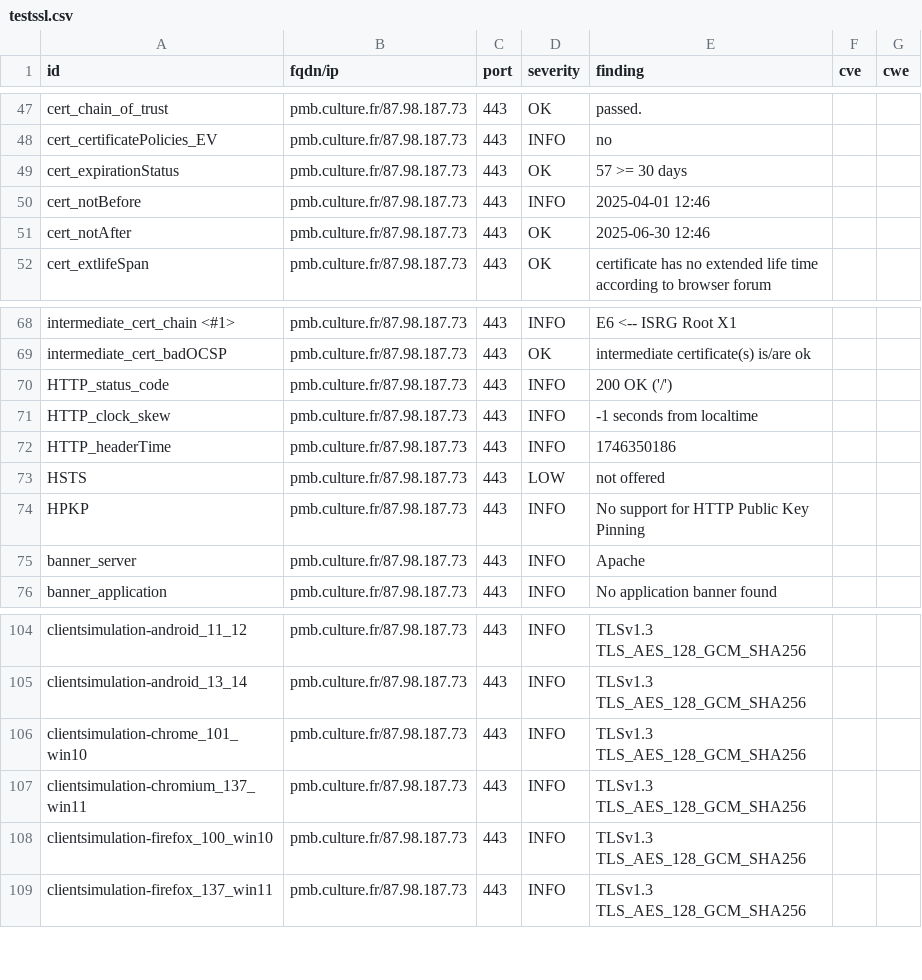
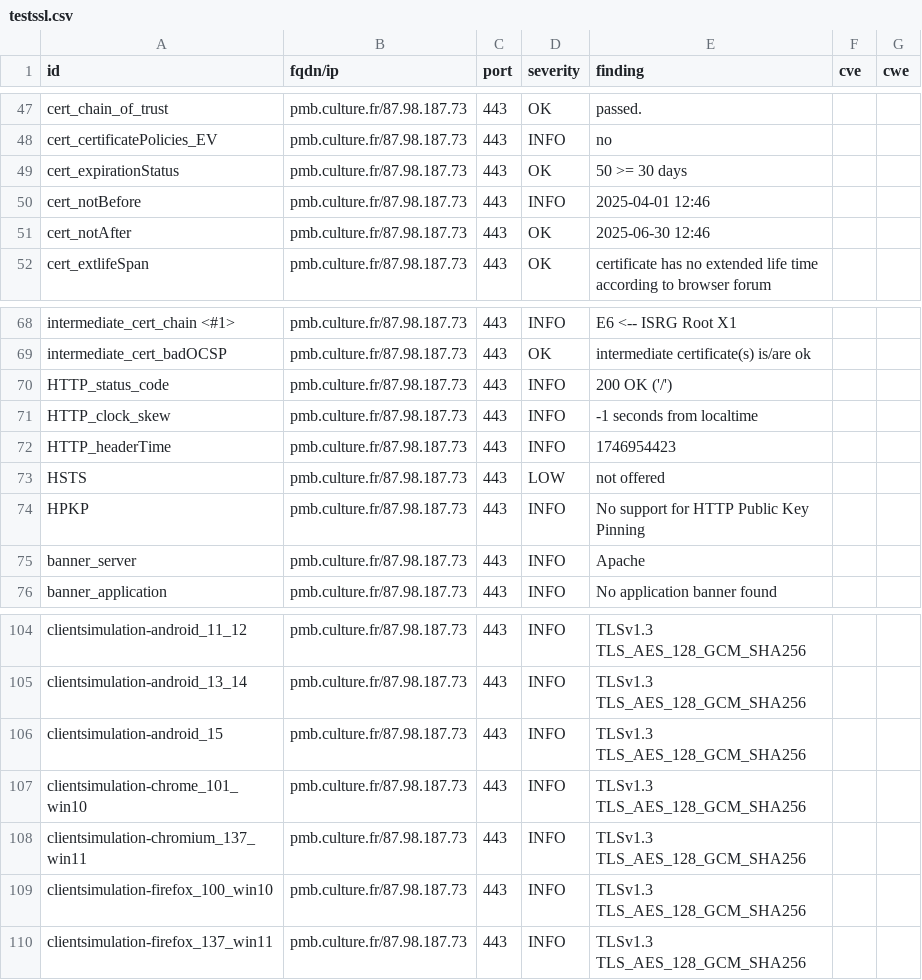
Before and after one commit to culturegouv/dashlord, a CSV file: results/aHR0cHM6Ly9wbWIuY3VsdHVyZS5mcg==/testssl.csv, drawn as a sheet; only a part is shown, gaps mark what is left out.

```diff
--- a/results/aHR0cHM6Ly9wbWIuY3VsdHVyZS5mcg==/testssl.csv
+++ b/results/aHR0cHM6Ly9wbWIuY3VsdHVyZS5mcg==/testssl.csv
@@ -48,3 +48,3 @@
 "cert_certificatePolicies_EV","pmb.culture.fr/87.98.187.73","443","INFO","no","",""
-"cert_expirationStatus","pmb.culture.fr/87.98.187.73","443","OK","57 >= 30 days","",""
+"cert_expirationStatus","pmb.culture.fr/87.98.187.73","443","OK","50 >= 30 days","",""
 "cert_notBefore","pmb.culture.fr/87.98.187.73","443","INFO","2025-04-01 12:46","",""
@@ -71,3 +71,3 @@
 "HTTP_clock_skew","pmb.culture.fr/87.98.187.73","443","INFO","-1 seconds from localtime","",""
-"HTTP_headerTime","pmb.culture.fr/87.98.187.73","443","INFO","1746350186","",""
+"HTTP_headerTime","pmb.culture.fr/87.98.187.73","443","INFO","1746954423","",""
 "HSTS","pmb.culture.fr/87.98.187.73","443","LOW","not offered","",""
@@ -105,2 +105,3 @@
 "clientsimulation-android_13_14","pmb.culture.fr/87.98.187.73","443","INFO","TLSv1.3 TLS_AES_128_GCM_SHA256","",""
+"clientsimulation-android_15","pmb.culture.fr/87.98.187.73","443","INFO","TLSv1.3 TLS_AES_128_GCM_SHA256","",""
 "clientsimulation-chrome_101_win10","pmb.culture.fr/87.98.187.73","443","INFO","TLSv1.3 TLS_AES_128_GCM_SHA256","",""
```
Also changed, not shown: 8 other files.
